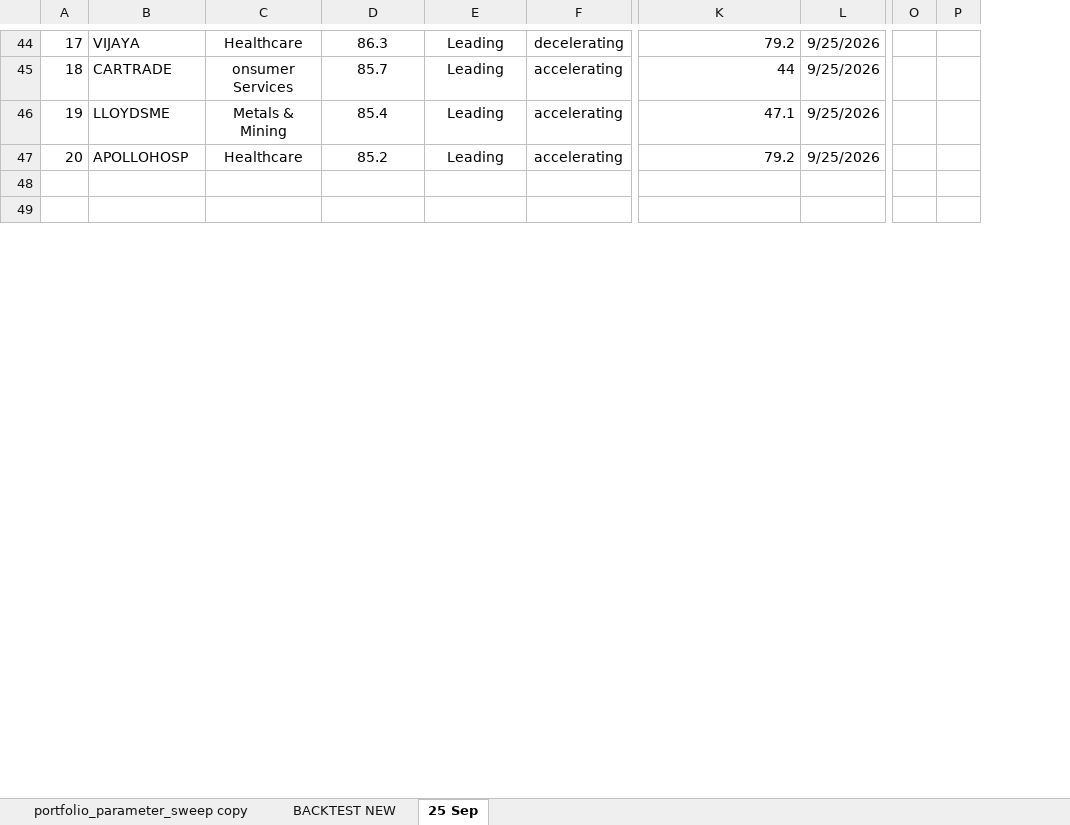
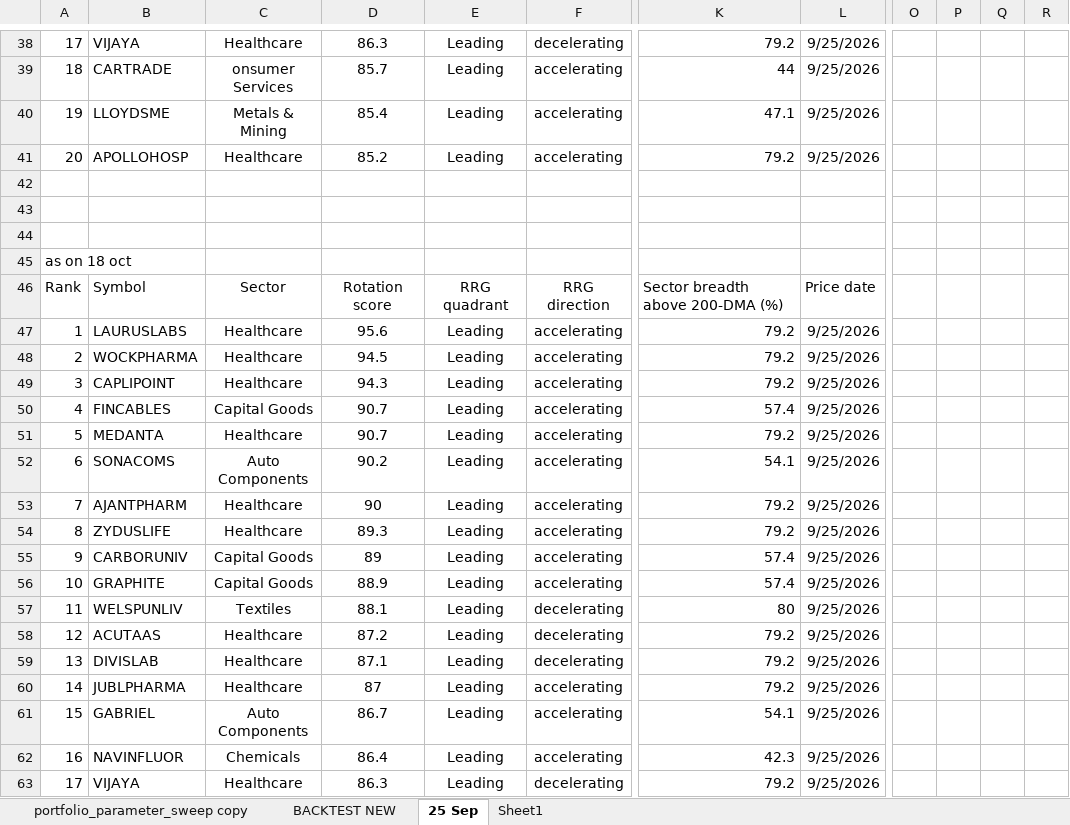
Before and after one commit to Super-Traders/Market-Move, an Excel workbook: portfolio_parameter_sweep Study.xlsx, sheet 25 Sep, drawn as a sheet; only a part is shown, gaps mark what is left out; values as stored, in another font and other column widths than the file's, no borders; conditional formats not drawn; removed rows and columns are numbered as before the commit, all else as after; rows hold the shown columns only; the diff covers the shown part only; the diff names each change by its address in the sheet, - before the commit and + after, or states it on an @@ line.

```diff
--- a/portfolio_parameter_sweep Study.xlsx (sheet 25 Sep)
+++ b/portfolio_parameter_sweep Study.xlsx (sheet 25 Sep)
+sheet tab: Sheet1
-column O, empty
-column P, empty
+column O, empty
+column P, empty
+column Q, empty
+column R, empty
+row 44: (empty)
+row 45: as on 18 oct
@@ row 1 moved to row 46: Rank @@
+row 47: 1 | LAURUSLABS | Healthcare | 95.6 | Leading | accelerating | 79.2 | 9/25/2026
+row 48: 2 | WOCKPHARMA | Healthcare | 94.5 | Leading | accelerating | 79.2 | 9/25/2026
+row 49: 3 | CAPLIPOINT | Healthcare | 94.3 | Leading | accelerating | 79.2 | 9/25/2026
+row 50: 4 | FINCABLES | Capital Goods | 90.7 | Leading | accelerating | 57.4 | 9/25/2026
+row 51: 5 | MEDANTA | Healthcare | 90.7 | Leading | accelerating | 79.2 | 9/25/2026
+row 52: 6 | SONACOMS | Auto Components | 90.2 | Leading | accelerating | 54.1 | 9/25/2026
+row 53: 7 | AJANTPHARM | Healthcare | 90 | Leading | accelerating | 79.2 | 9/25/2026
+row 54: 8 | ZYDUSLIFE | Healthcare | 89.3 | Leading | accelerating | 79.2 | 9/25/2026
+row 55: 9 | CARBORUNIV | Capital Goods | 89 | Leading | accelerating | 57.4 | 9/25/2026
+row 56: 10 | GRAPHITE | Capital Goods | 88.9 | Leading | accelerating | 57.4 | 9/25/2026
+row 57: 11 | WELSPUNLIV | Textiles | 88.1 | Leading | decelerating | 80 | 9/25/2026
+row 58: 12 | ACUTAAS | Healthcare | 87.2 | Leading | decelerating | 79.2 | 9/25/2026
+row 59: 13 | DIVISLAB | Healthcare | 87.1 | Leading | decelerating | 79.2 | 9/25/2026
+row 60: 14 | JUBLPHARMA | Healthcare | 87 | Leading | accelerating | 79.2 | 9/25/2026
+row 61: 15 | GABRIEL | Auto Components | 86.7 | Leading | accelerating | 54.1 | 9/25/2026
+row 62: 16 | NAVINFLUOR | Chemicals | 86.4 | Leading | accelerating | 42.3 | 9/25/2026
+row 63: 17 | VIJAYA | Healthcare | 86.3 | Leading | decelerating | 79.2 | 9/25/2026
```
Also changed, not shown: 40 added rows, 5 removed rows, 30 edited cells and cell formats elsewhere in this sheet, portfolio_monthly_report 10 year 20 stock 60 exit.xlsx, 35 other files.
